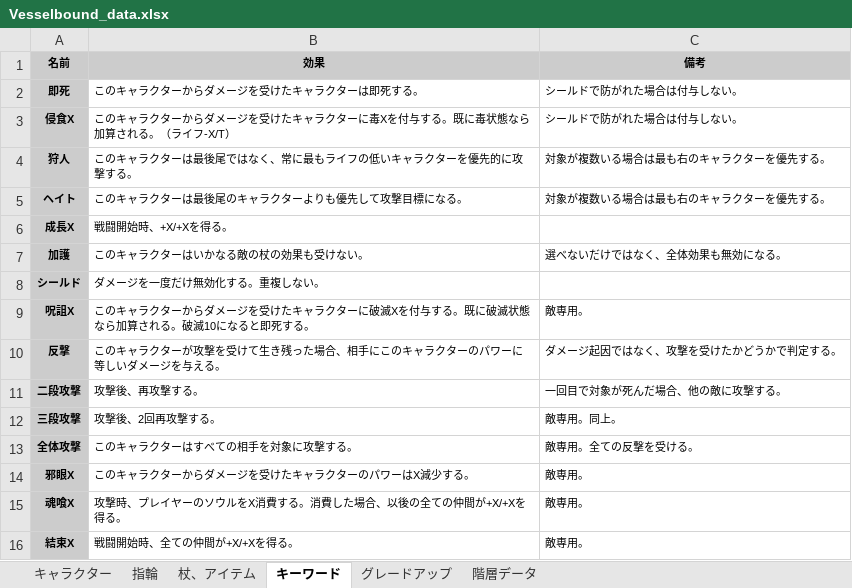
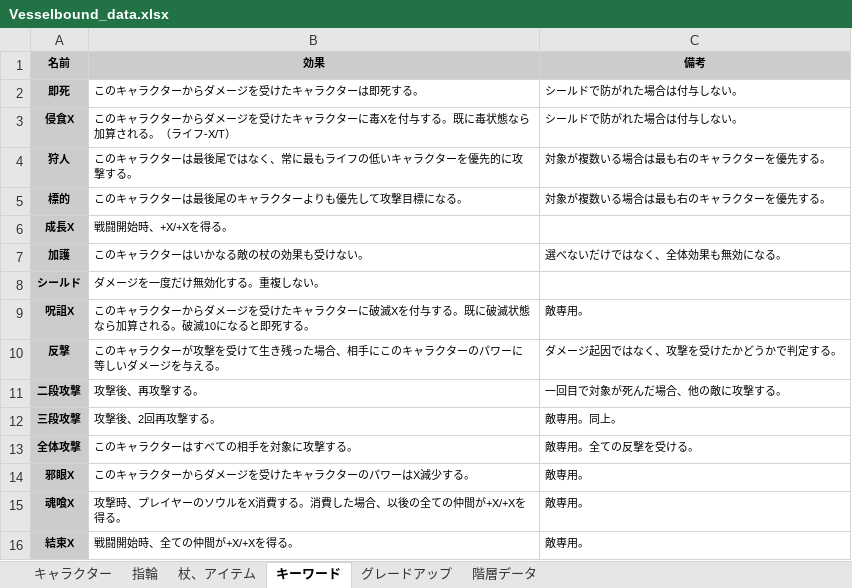
Before and after one commit to Yuki-fa/Vesselbound, an Excel workbook: js/Vesselbound_data.xlsx, sheet キーワード, drawn as a sheet; values as stored, in another font and other column widths than the file's, no borders; charts and pictures not drawn; the diff names each change by its address in the sheet, - before the commit and + after, or states it on an @@ line.

```diff
--- a/js/Vesselbound_data.xlsx (sheet キーワード)
+++ b/js/Vesselbound_data.xlsx (sheet キーワード)
-A5 (名前): ヘイト
+A5 (名前): 標的
```
Also changed, not shown: sheet キャラクター, sheet 杖、アイテム, 11 other files.
